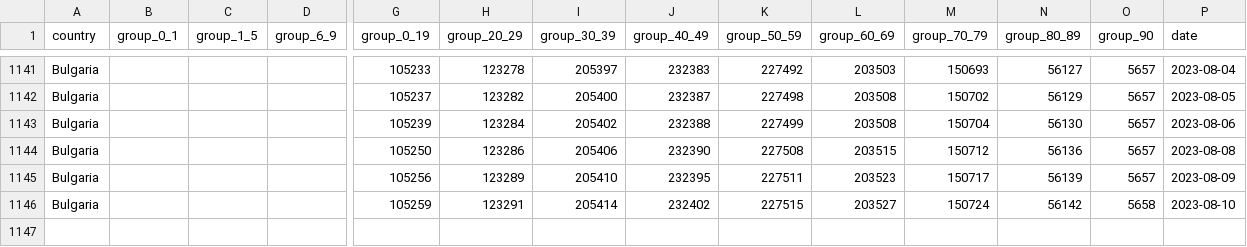
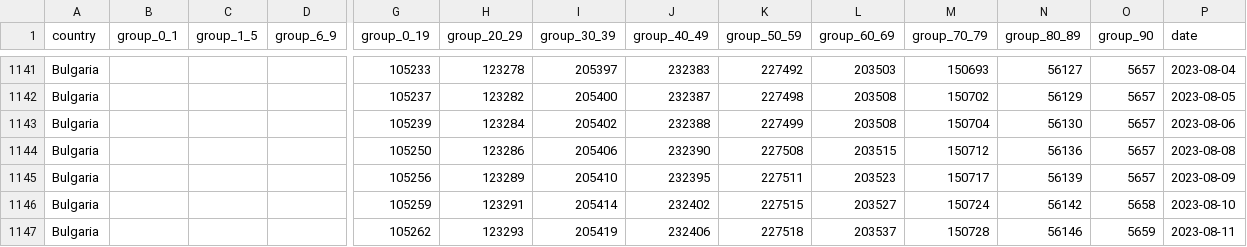
Before and after one commit to COVID-19-Bulgaria/covid-database, a CSV file: Bulgaria/CasesAgeDataset.csv, drawn as a sheet; only a part is shown, gaps mark what is left out; rows hold the shown columns only; the diff names each change by its address in the sheet, - before the commit and + after, or states it on an @@ line.

Commit message:
Data scraped automatically for 11.08.2023 00:30

```diff
--- a/Bulgaria/CasesAgeDataset.csv
+++ b/Bulgaria/CasesAgeDataset.csv
+row 1147: Bulgaria |  |  |  | 105262 | 123293 | 205419 | 232406 | 227518 | 203537 | 150728 | 56146 | 5659 | 2023-08-11
```
Also changed, not shown: 1 other file.
